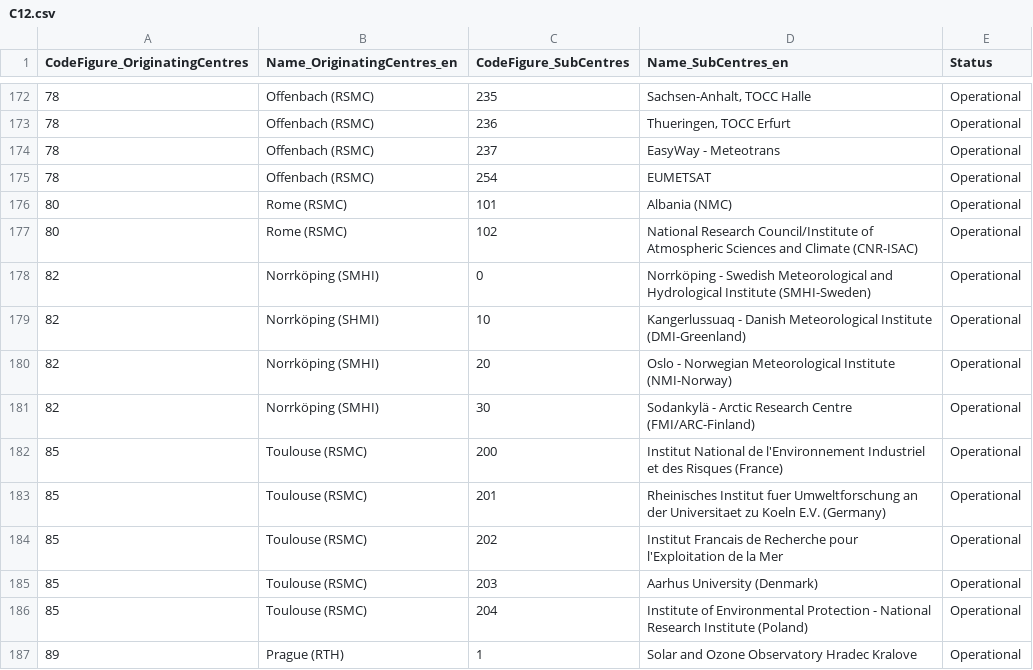
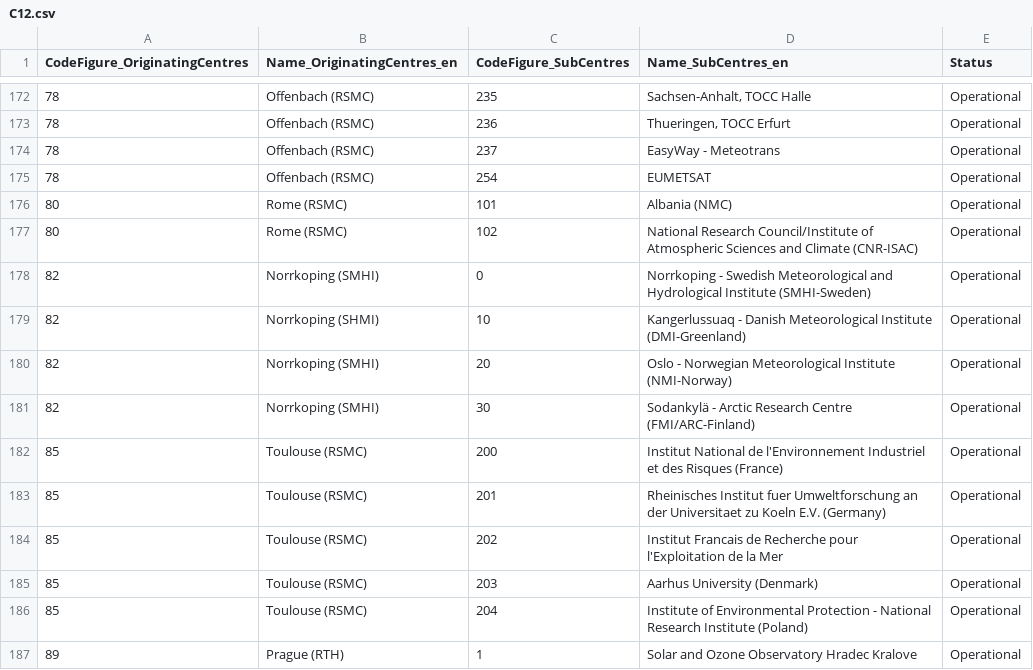
Before and after one commit to wmo-im/CCT, a CSV file: C12.csv, drawn as a sheet; only a part is shown, gaps mark what is left out.

Commit message:
change ö to o

```diff
--- a/C12.csv
+++ b/C12.csv
@@ -177,6 +177,6 @@ CodeFigure_OriginatingCentres,Name_OriginatingCentres_en,CodeFigure_SubCentres,N
 80,Rome (RSMC),102,National Research Council/Institute of Atmospheric Sciences and Climate (CNR-ISAC),Operational
-82,Norrköping (SMHI),0,Norrköping - Swedish Meteorological and Hydrological Institute (SMHI-Sweden),Operational
-82,Norrköping (SHMI),10,Kangerlussuaq - Danish Meteorological Institute (DMI-Greenland),Operational
-82,Norrköping (SMHI),20,Oslo - Norwegian Meteorological Institute (NMI-Norway),Operational
-82,Norrköping (SMHI),30,Sodankylä - Arctic Research Centre (FMI/ARC-Finland),Operational
+82,Norrkoping (SMHI),0,Norrkoping - Swedish Meteorological and Hydrological Institute (SMHI-Sweden),Operational
+82,Norrkoping (SHMI),10,Kangerlussuaq - Danish Meteorological Institute (DMI-Greenland),Operational
+82,Norrkoping (SMHI),20,Oslo - Norwegian Meteorological Institute (NMI-Norway),Operational
+82,Norrkoping (SMHI),30,Sodankylä - Arctic Research Centre (FMI/ARC-Finland),Operational
 85,Toulouse (RSMC),200,Institut National de l'Environnement Industriel et des Risques (France),Operational
```
